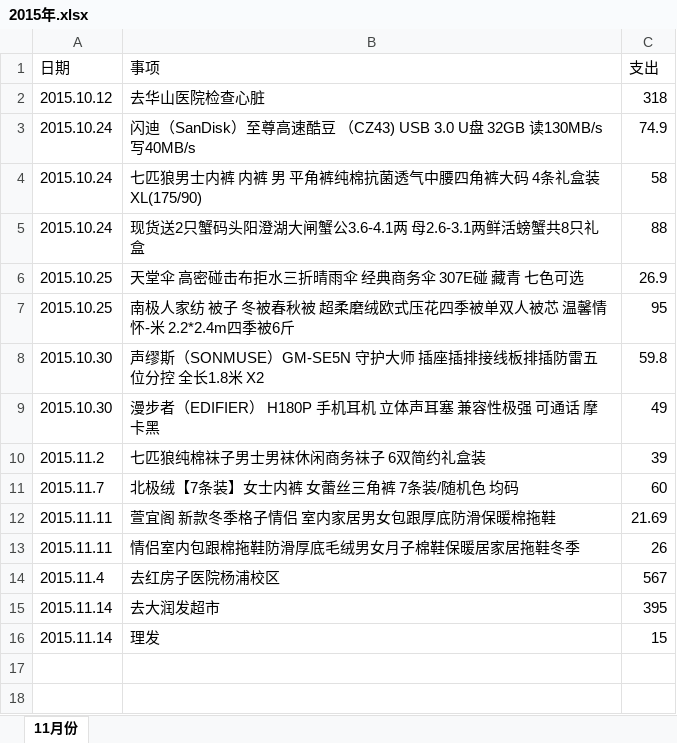
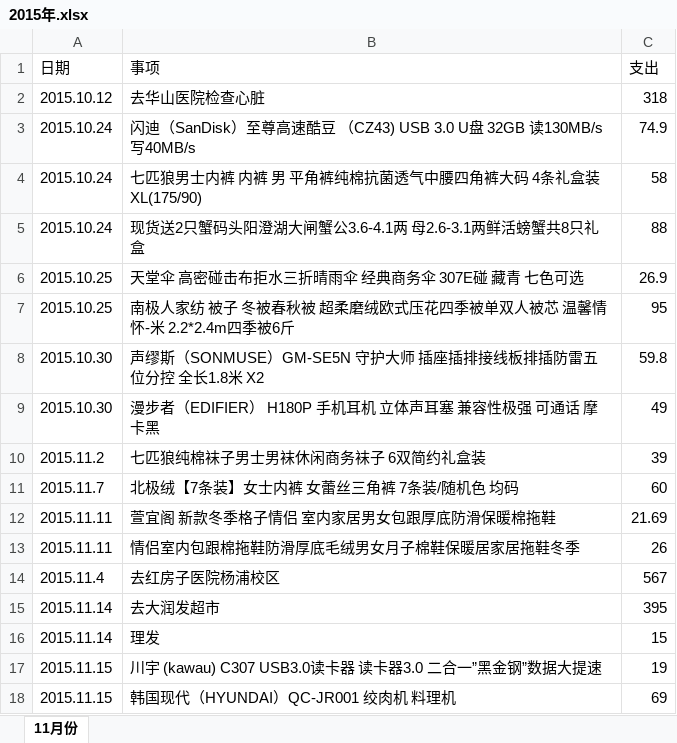
Before and after one commit to feilerr/AccountBook, an Excel workbook: 2015年.xlsx, sheet 11月份, drawn as a sheet; values as stored, in another font and other column widths than the file's, no borders; the diff names each change by its address in the sheet, - before the commit and + after, or states it on an @@ line.

Commit message:
2015-11-15

```diff
--- a/2015年.xlsx (sheet 11月份)
+++ b/2015年.xlsx (sheet 11月份)
+row 17: 2015.11.15 | 川宇 (kawau) C307 USB3.0读卡器 读卡器3.0 二合一”黑金钢”数据大提速 | 19
+row 18: 2015.11.15 | 韩国现代（HYUNDAI）QC-JR001 绞肉机 料理机 | 69
```
